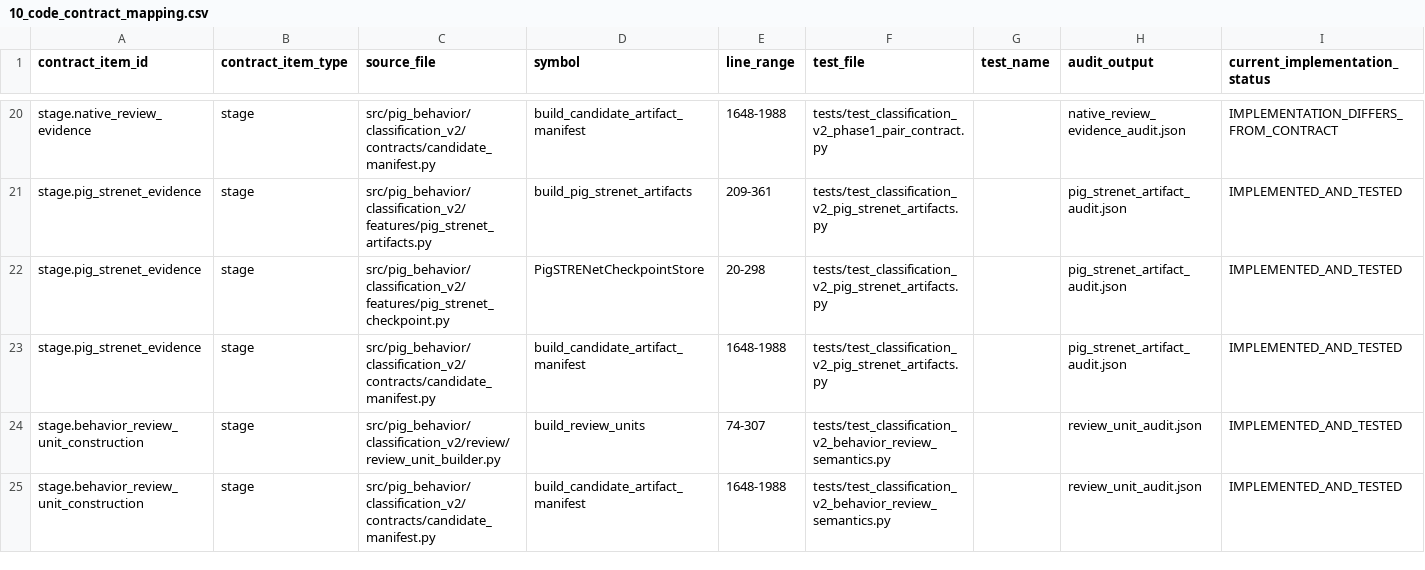
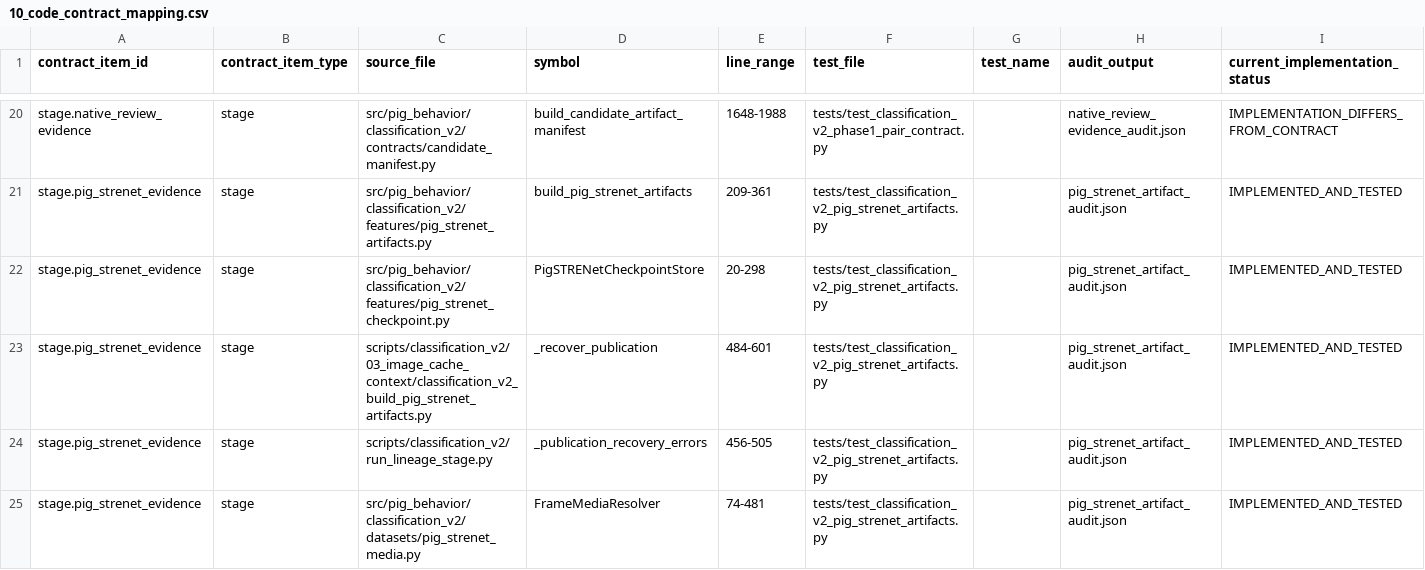
Before and after one commit to tuanhmhe186947/q7m4x9v2k8n5r3t6p1, a CSV file: docs/classification_v2/scientific_contract_v1/10_code_contract_mapping.csv, drawn as a sheet; only a part is shown, gaps mark what is left out; the shorter side is filled out with more unchanged rows; the diff covers the shown part only.

Commit message:
fix(classification-v2): make Pig-STRENet publication recoverable

```diff
--- a/docs/classification_v2/scientific_contract_v1/10_code_contract_mapping.csv
+++ b/docs/classification_v2/scientific_contract_v1/10_code_contract_mapping.csv
@@ -22 +22,4 @@ stage.pig_strenet_evidence,stage,src/pig_behavior/classification_v2/features/pig
 stage.pig_strenet_evidence,stage,src/pig_behavior/classification_v2/features/pig_strenet_checkpoint.py,PigSTRENetCheckpointStore,20-298,tests/test_classification_v2_pig_strenet_artifacts.py,,pig_strenet_artifact_audit.json,IMPLEMENTED_AND_TESTED
+stage.pig_strenet_evidence,stage,scripts/classification_v2/03_image_cache_context/classification_v2_build_pig_strenet_artifacts.py,_recover_publication,484-601,tests/test_classification_v2_pig_strenet_artifacts.py,,pig_strenet_artifact_audit.json,IMPLEMENTED_AND_TESTED
+stage.pig_strenet_evidence,stage,scripts/classification_v2/run_lineage_stage.py,_publication_recovery_errors,456-505,tests/test_classification_v2_pig_strenet_artifacts.py,,pig_strenet_artifact_audit.json,IMPLEMENTED_AND_TESTED
+stage.pig_strenet_evidence,stage,src/pig_behavior/classification_v2/datasets/pig_strenet_media.py,FrameMediaResolver,74-481,tests/test_classification_v2_pig_strenet_artifacts.py,,pig_strenet_artifact_audit.json,IMPLEMENTED_AND_TESTED
```
Also changed, not shown: 7 added rows elsewhere in this file, docs/classification_v2/scientific_contract_v1/02_stage_contract_registry.csv, 9 other files.
